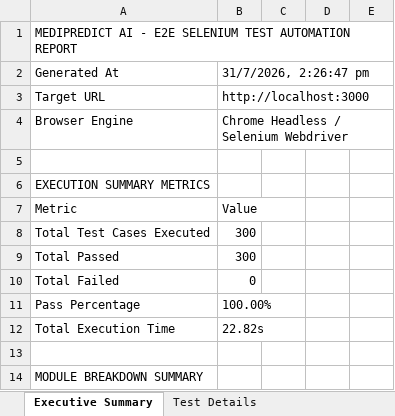
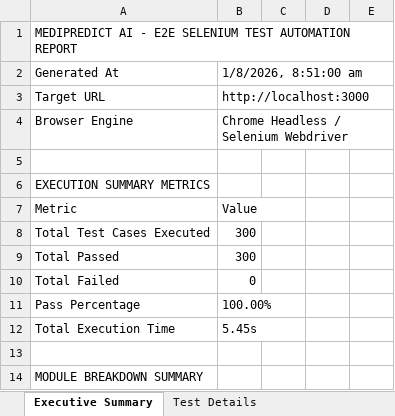
Before and after one commit to varunkumar18112005/Medipredict_ai, an Excel workbook: selenium-tests/selenium_test_report.xlsx, sheet Executive Summary, drawn as a sheet; only a part is shown; values as stored, in another font and other column widths than the file's, no borders; the diff names each change by its address in the sheet, - before the commit and + after, or states it on an @@ line.

```diff
--- a/selenium-tests/selenium_test_report.xlsx (sheet Executive Summary)
+++ b/selenium-tests/selenium_test_report.xlsx (sheet Executive Summary)
-B2: 31/7/2026, 2:26:47 pm
+B2: 1/8/2026, 8:51:00 am
-B12: 22.82s
+B12: 5.45s
```
Also changed, not shown: sheet Test Details.
